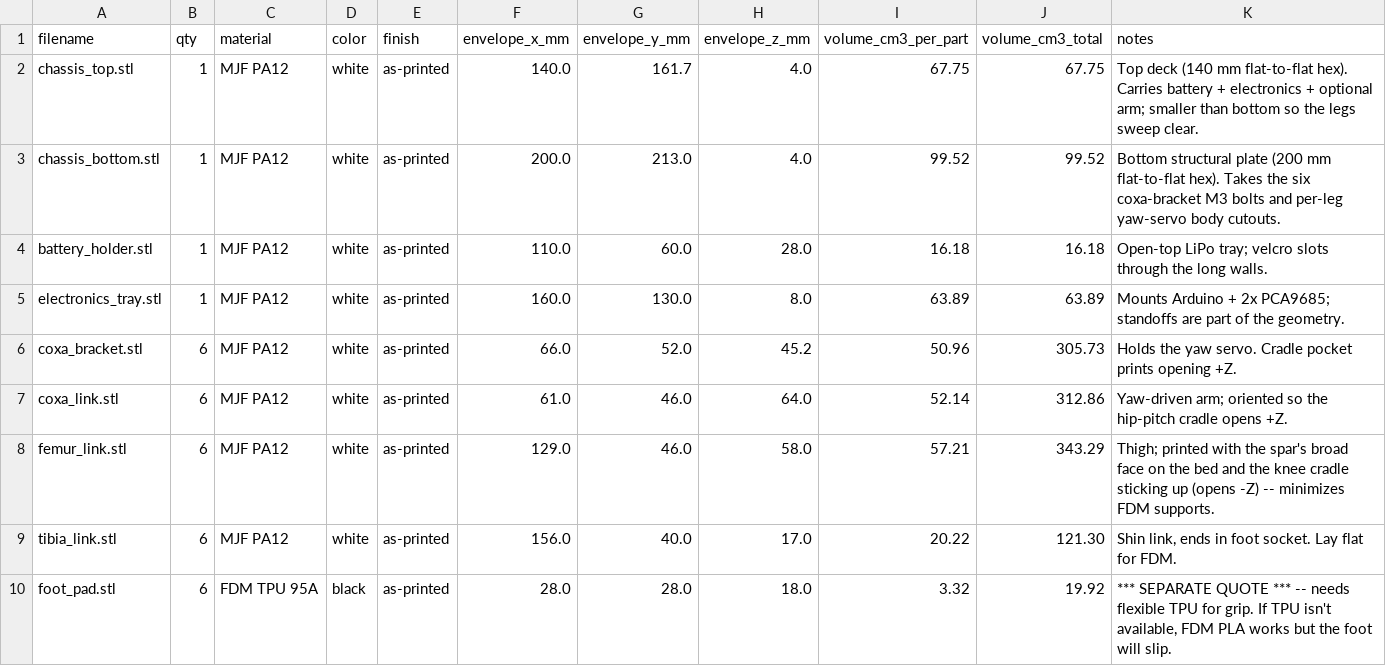
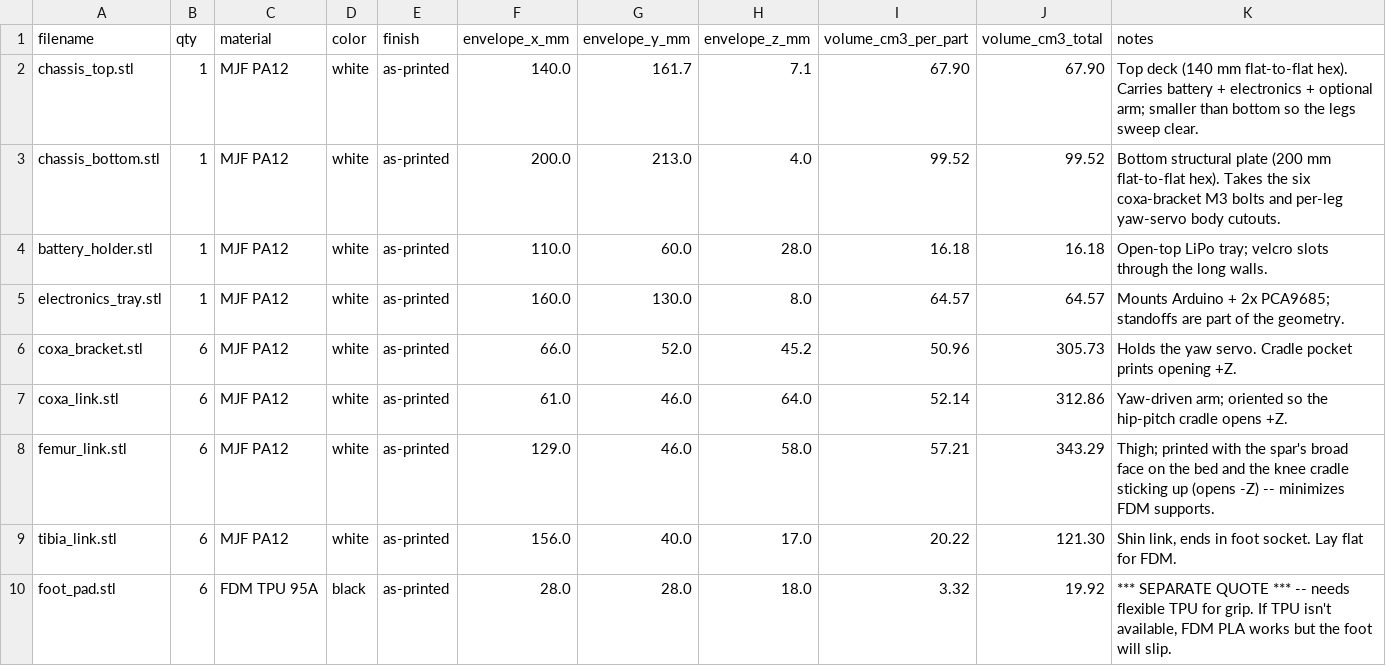
Before and after one commit to lukas/weird_objects, a CSV file: hexapod_walker/prototype/xometry_upload/manifest.csv, drawn as a sheet.

```diff
--- a/hexapod_walker/prototype/xometry_upload/manifest.csv
+++ b/hexapod_walker/prototype/xometry_upload/manifest.csv
@@ -1,6 +1,6 @@
 filename,qty,material,color,finish,envelope_x_mm,envelope_y_mm,envelope_z_mm,volume_cm3_per_part,volume_cm3_total,notes
-chassis_top.stl,1,MJF PA12,white,as-printed,140.0,161.7,4.0,67.75,67.75,Top deck (140 mm flat-to-flat hex). Carries battery + electronics + optional arm; smaller than bottom so the legs sweep clear.
+chassis_top.stl,1,MJF PA12,white,as-printed,140.0,161.7,7.1,67.90,67.90,Top deck (140 mm flat-to-flat hex). Carries battery + electronics + optional arm; smaller than bottom so the legs sweep clear.
 chassis_bottom.stl,1,MJF PA12,white,as-printed,200.0,213.0,4.0,99.52,99.52,Bottom structural plate (200 mm flat-to-flat hex). Takes the six coxa-bracket M3 bolts and per-leg yaw-servo body cutouts.
 battery_holder.stl,1,MJF PA12,white,as-printed,110.0,60.0,28.0,16.18,16.18,Open-top LiPo tray; velcro slots through the long walls.
-electronics_tray.stl,1,MJF PA12,white,as-printed,160.0,130.0,8.0,63.89,63.89,Mounts Arduino + 2x PCA9685; standoffs are part of the geometry.
+electronics_tray.stl,1,MJF PA12,white,as-printed,160.0,130.0,8.0,64.57,64.57,Mounts Arduino + 2x PCA9685; standoffs are part of the geometry.
 coxa_bracket.stl,6,MJF PA12,white,as-printed,66.0,52.0,45.2,50.96,305.73,Holds the yaw servo. Cradle pocket prints opening +Z.
```
Also changed, not shown: 11 other files.
